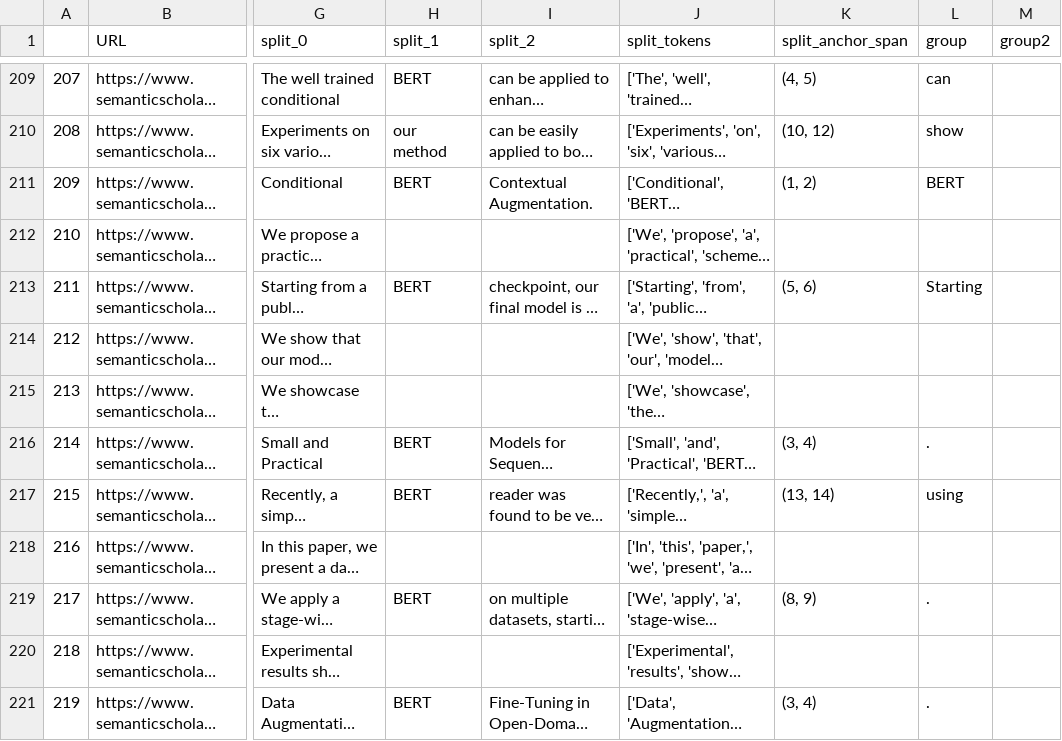
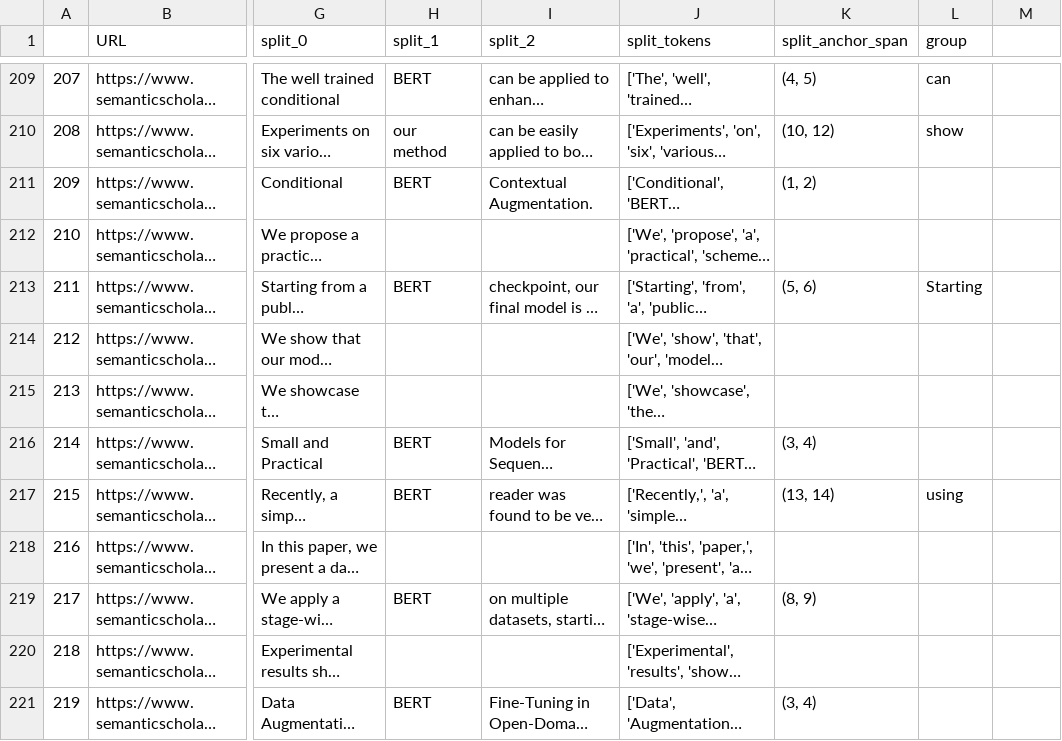
Before and after one commit to cephcyn/alignpaper, a CSV file: outputs/BERT/coreference_anchorverb.csv, drawn as a sheet; only a part is shown, gaps mark what is left out; long unchanged cells end in …; the diff covers the shown part only; the diff names each change by its address in the sheet, - before the commit and + after, or states it on an @@ line.

```diff
--- a/outputs/BERT/coreference_anchorverb.csv
+++ b/outputs/BERT/coreference_anchorverb.csv
-M1: group2
+M1: (empty)
-L211 (group): BERT
+L211 (group): (empty)
-L216 (group): .
+L216 (group): (empty)
-L219 (group): .
+L219 (group): (empty)
-L221 (group): .
+L221 (group): (empty)
```
Also changed, not shown: 45 edited cells elsewhere in this file, outputs/BERT/whitespace_anchorverb.csv, outputs/GPT-2/coreference_anchorverb.csv, 8 other files.
